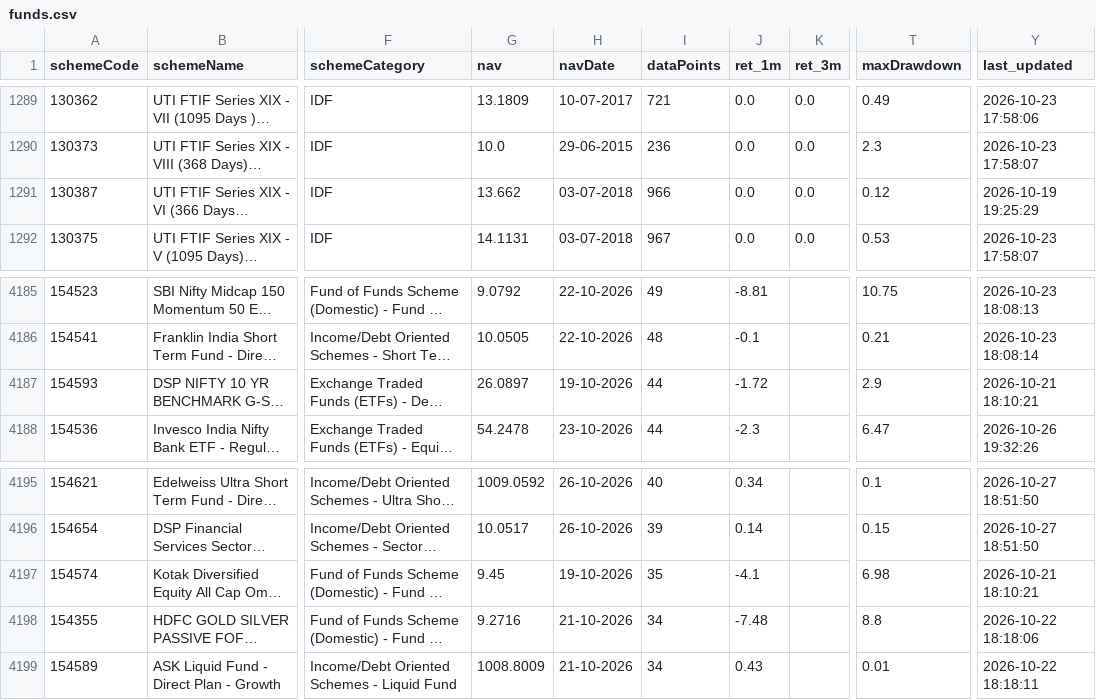
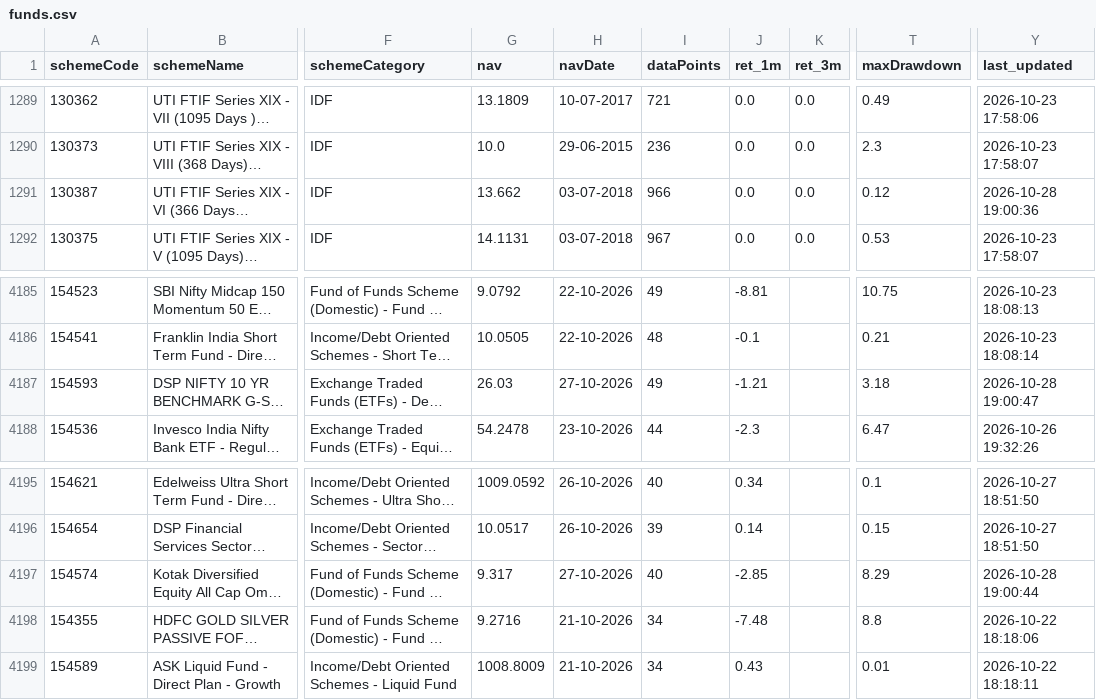
Before and after one commit to gurpreet040888/trading-dashboard, a CSV file: funds.csv, drawn as a sheet; only a part is shown, gaps mark what is left out; long unchanged cells end in …; the diff names each change by its address in the sheet, - before the commit and + after, or states it on an @@ line.

```diff
--- a/funds.csv
+++ b/funds.csv
-Y1291 (last_updated): 2026-10-19 19:25:29
+Y1291 (last_updated): 2026-10-28 19:00:36
-G4187 (nav): 26.0897
+G4187 (nav): 26.03
-H4187 (navDate): 19-10-2026
+H4187 (navDate): 27-10-2026
-I4187 (dataPoints): 44
+I4187 (dataPoints): 49
-J4187 (ret_1m): -1.72
+J4187 (ret_1m): -1.21
-T4187 (maxDrawdown): 2.9
+T4187 (maxDrawdown): 3.18
-Y4187 (last_updated): 2026-10-21 18:10:21
+Y4187 (last_updated): 2026-10-28 19:00:47
-G4197 (nav): 9.45
+G4197 (nav): 9.317
-H4197 (navDate): 19-10-2026
+H4197 (navDate): 27-10-2026
-I4197 (dataPoints): 35
+I4197 (dataPoints): 40
-J4197 (ret_1m): -4.1
+J4197 (ret_1m): -2.85
-T4197 (maxDrawdown): 6.98
+T4197 (maxDrawdown): 8.29
-Y4197 (last_updated): 2026-10-21 18:10:21
+Y4197 (last_updated): 2026-10-28 19:00:44
```
Also changed, not shown: 1 other file.
